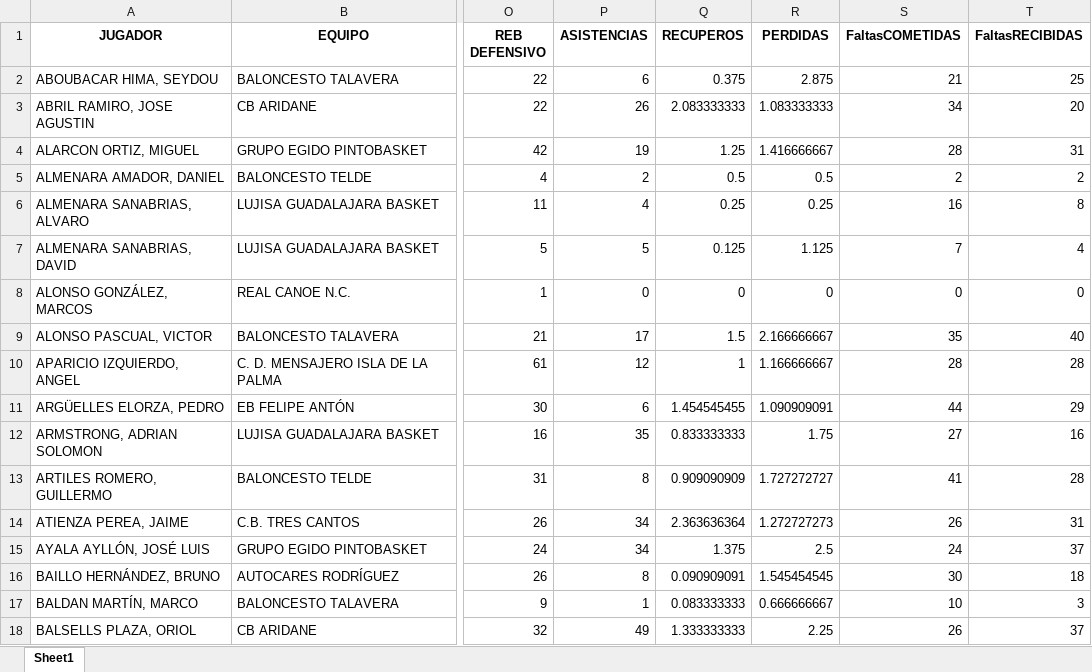
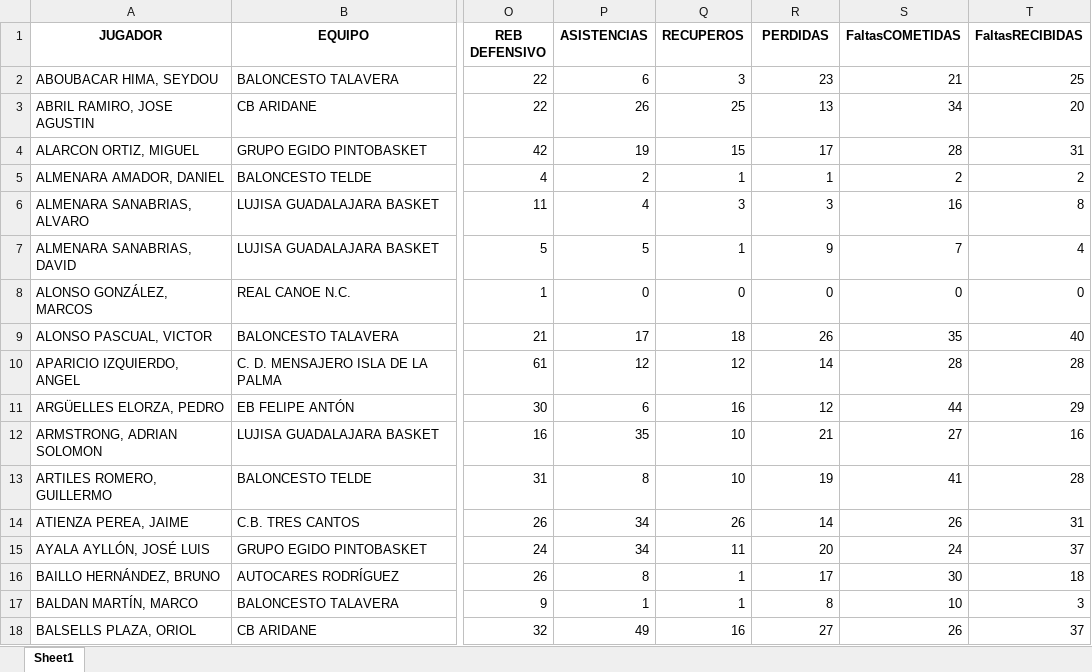
Before and after one commit to bale2manos/feb_scraper, an Excel workbook: data/3FEB_25_26/players_25_26_3FEB.xlsx, sheet Sheet1, drawn as a sheet; only a part is shown, gaps mark what is left out; values as stored, in another font and other column widths than the file's, no borders; the diff covers the shown part only; the diff names each change by its address in the sheet, - before the commit and + after, or states it on an @@ line.

```diff
--- a/data/3FEB_25_26/players_25_26_3FEB.xlsx (sheet Sheet1)
+++ b/data/3FEB_25_26/players_25_26_3FEB.xlsx (sheet Sheet1)
-Q2 (RECUPEROS): 0.375
+Q2 (RECUPEROS): 3
-R2 (PERDIDAS): 2.875
+R2 (PERDIDAS): 23
-Q3 (RECUPEROS): 2.083333333
+Q3 (RECUPEROS): 25
-R3 (PERDIDAS): 1.083333333
+R3 (PERDIDAS): 13
-Q4 (RECUPEROS): 1.25
+Q4 (RECUPEROS): 15
-R4 (PERDIDAS): 1.416666667
+R4 (PERDIDAS): 17
-Q5 (RECUPEROS): 0.5
+Q5 (RECUPEROS): 1
-R5 (PERDIDAS): 0.5
+R5 (PERDIDAS): 1
-Q6 (RECUPEROS): 0.25
+Q6 (RECUPEROS): 3
-R6 (PERDIDAS): 0.25
+R6 (PERDIDAS): 3
-Q7 (RECUPEROS): 0.125
+Q7 (RECUPEROS): 1
-R7 (PERDIDAS): 1.125
+R7 (PERDIDAS): 9
-Q9 (RECUPEROS): 1.5
+Q9 (RECUPEROS): 18
-R9 (PERDIDAS): 2.166666667
+R9 (PERDIDAS): 26
-Q10 (RECUPEROS): 1
+Q10 (RECUPEROS): 12
-R10 (PERDIDAS): 1.166666667
+R10 (PERDIDAS): 14
-Q11 (RECUPEROS): 1.454545455
+Q11 (RECUPEROS): 16
-R11 (PERDIDAS): 1.090909091
+R11 (PERDIDAS): 12
-Q12 (RECUPEROS): 0.833333333
+Q12 (RECUPEROS): 10
-R12 (PERDIDAS): 1.75
+R12 (PERDIDAS): 21
-Q13 (RECUPEROS): 0.909090909
+Q13 (RECUPEROS): 10
-R13 (PERDIDAS): 1.727272727
+R13 (PERDIDAS): 19
-Q14 (RECUPEROS): 2.363636364
+Q14 (RECUPEROS): 26
-R14 (PERDIDAS): 1.272727273
+R14 (PERDIDAS): 14
-Q15 (RECUPEROS): 1.375
+Q15 (RECUPEROS): 11
-R15 (PERDIDAS): 2.5
+R15 (PERDIDAS): 20
-Q16 (RECUPEROS): 0.090909091
+Q16 (RECUPEROS): 1
-R16 (PERDIDAS): 1.545454545
+R16 (PERDIDAS): 17
-Q17 (RECUPEROS): 0.083333333
+Q17 (RECUPEROS): 1
-R17 (PERDIDAS): 0.666666667
+R17 (PERDIDAS): 8
-Q18 (RECUPEROS): 1.333333333
+Q18 (RECUPEROS): 16
-R18 (PERDIDAS): 2.25
+R18 (PERDIDAS): 27
```
Also changed, not shown: 324 edited cells elsewhere in this sheet, data/2FEB_25_26/assists_25_26_2FEB.xlsx, data/2FEB_25_26/boxscores_25_26_2FEB.xlsx, 49 other files.
